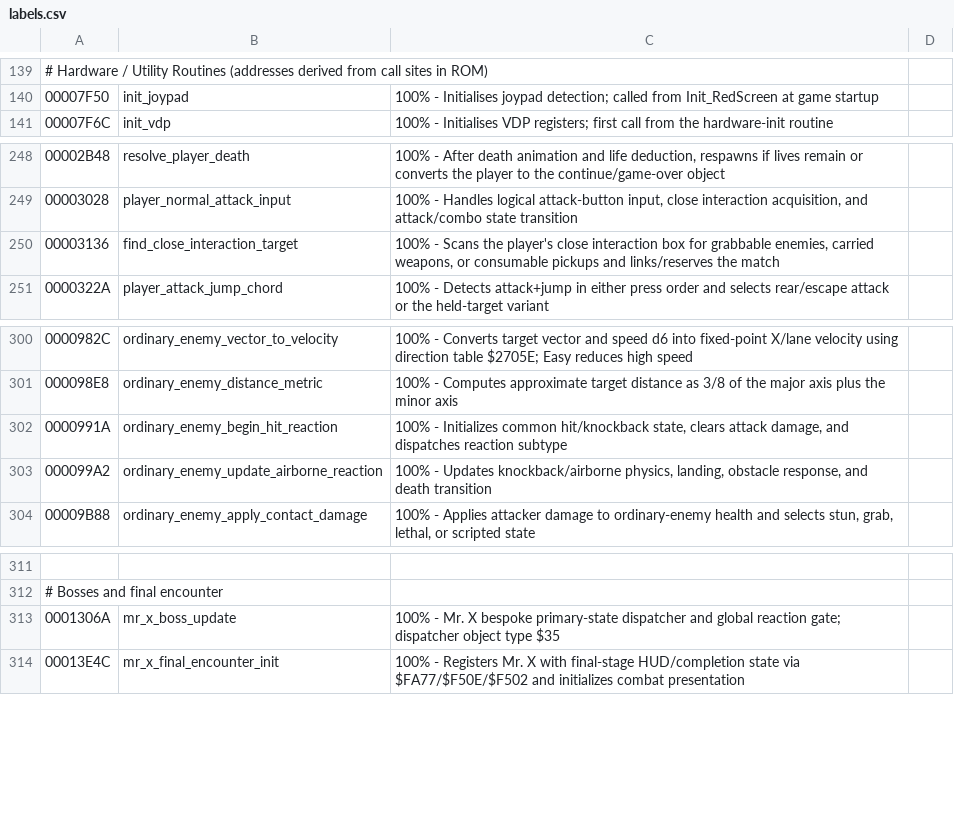
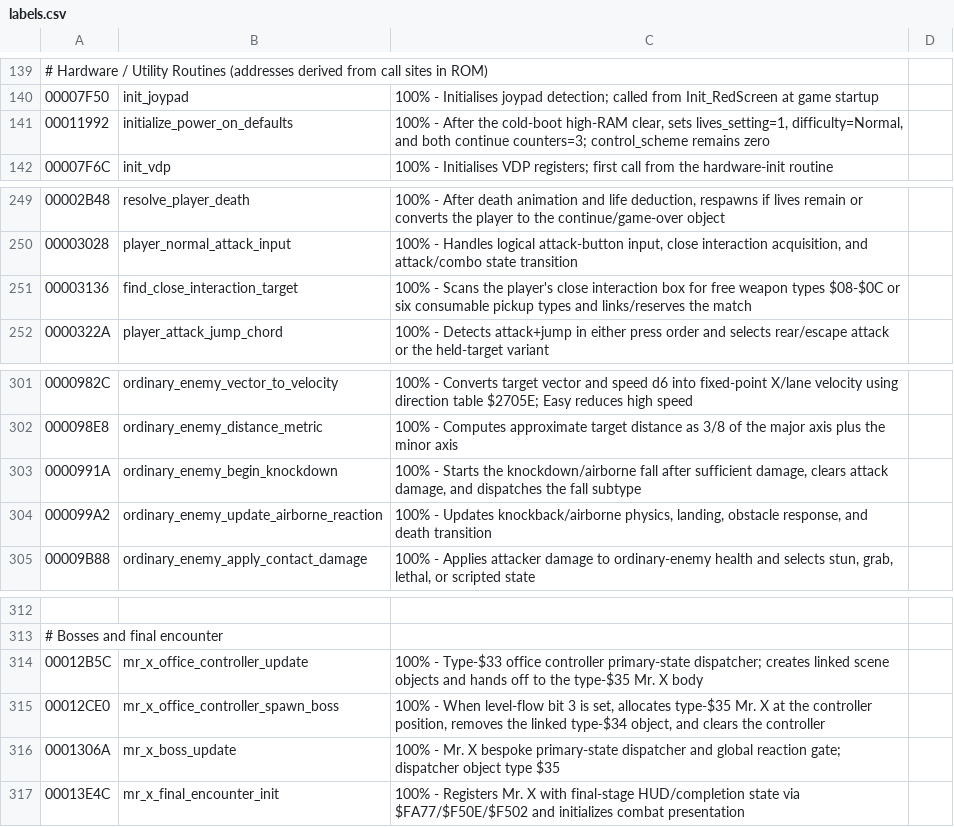
Before and after one commit to RuiNelson/StreetsOfRageRecompilation, a CSV file: code-analysis/labels.csv, drawn as a sheet; only a part is shown, gaps mark what is left out.

```diff
--- a/code-analysis/labels.csv
+++ b/code-analysis/labels.csv
@@ -140,2 +140,3 @@
 00007F50, init_joypad, "100% - Initialises joypad detection; called from Init_RedScreen at game startup"
+00011992, initialize_power_on_defaults, "100% - After the cold-boot high-RAM clear, sets lives_setting=1, difficulty=Normal, and both continue counters=3; control_scheme remains zero"
 00007F6C, init_vdp, "100% - Initialises VDP registers; first call from the hardware-init routine"
@@ -249,3 +250,3 @@
 00003028, player_normal_attack_input, "100% - Handles logical attack-button input, close interaction acquisition, and attack/combo state transition"
-00003136, find_close_interaction_target, "100% - Scans the player's close interaction box for grabbable enemies, carried weapons, or consumable pickups and links/reserves the match"
+00003136, find_close_interaction_target, "100% - Scans the player's close interaction box for free weapon types $08-$0C or six consumable pickup types and links/reserves the match"
 0000322A, player_attack_jump_chord, "100% - Detects attack+jump in either press order and selects rear/escape attack or the held-target variant"
@@ -301,3 +302,3 @@
 000098E8, ordinary_enemy_distance_metric, "100% - Computes approximate target distance as 3/8 of the major axis plus the minor axis"
-0000991A, ordinary_enemy_begin_hit_reaction, "100% - Initializes common hit/knockback state, clears attack damage, and dispatches reaction subtype"
+0000991A, ordinary_enemy_begin_knockdown, "100% - Starts the knockdown/airborne fall after sufficient damage, clears attack damage, and dispatches the fall subtype"
 000099A2, ordinary_enemy_update_airborne_reaction, "100% - Updates knockback/airborne physics, landing, obstacle response, and death transition"
@@ -312,2 +313,4 @@
 # Bosses and final encounter
+00012B5C, mr_x_office_controller_update, "100% - Type-$33 office controller primary-state dispatcher; creates linked scene objects and hands off to the type-$35 Mr. X body"
+00012CE0, mr_x_office_controller_spawn_boss, "100% - When level-flow bit 3 is set, allocates type-$35 Mr. X at the controller position, removes the linked type-$34 object, and clears the controller"
 0001306A, mr_x_boss_update, "100% - Mr. X bespoke primary-state dispatcher and global reaction gate; dispatcher object type $35"
```
Also changed, not shown: code-analysis/addresses.csv, 8 other files.
